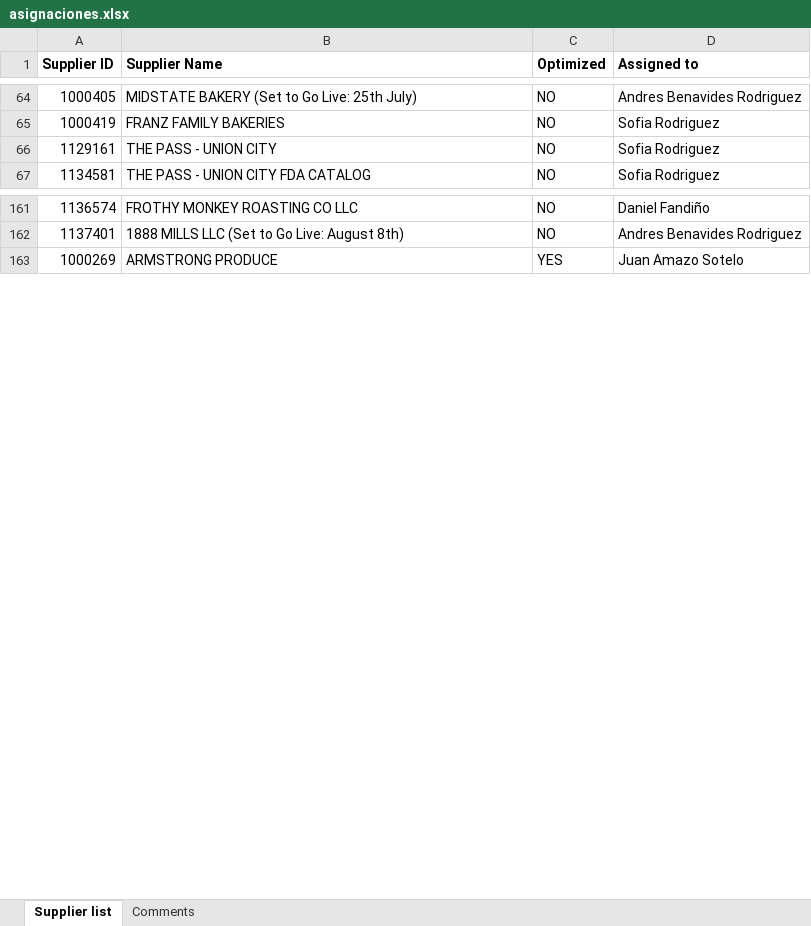
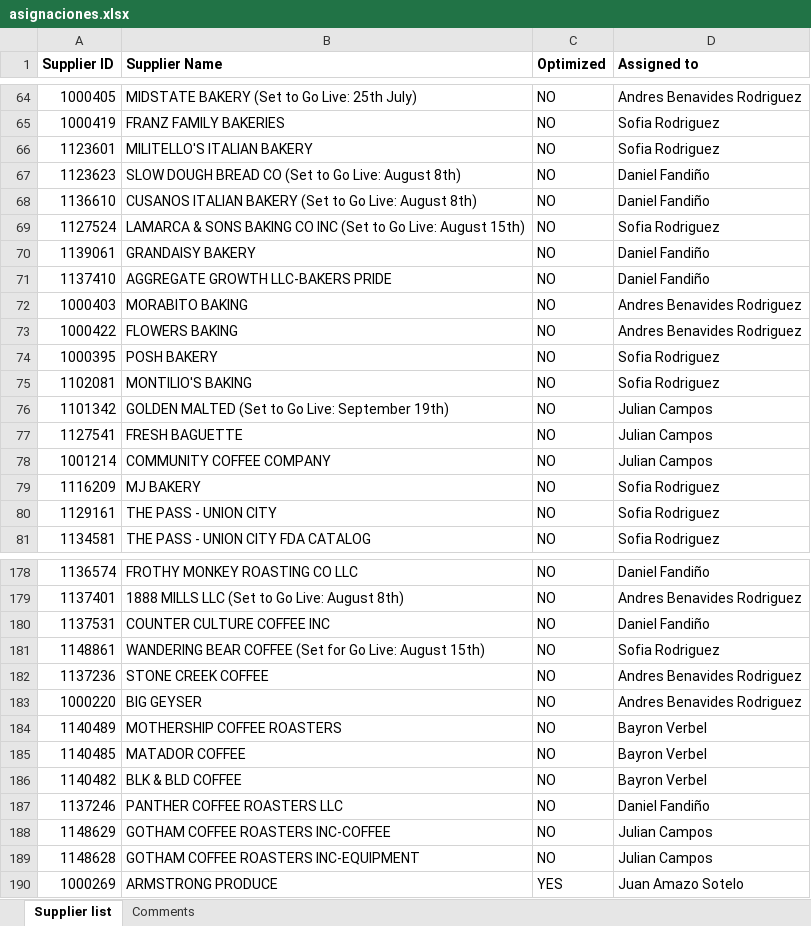
Before and after one commit to F3lipe-10/Catalog_audit, an Excel workbook: data/asignaciones.xlsx, sheet Supplier list, drawn as a sheet; only a part is shown, gaps mark what is left out; values as stored, in another font and other column widths than the file's, no borders; the diff covers the shown part only; the diff names each change by its address in the sheet, - before the commit and + after, or states it on an @@ line.

Commit message:
Add files via upload

```diff
--- a/data/asignaciones.xlsx (sheet Supplier list)
+++ b/data/asignaciones.xlsx (sheet Supplier list)
+row 66: 1123601 | MILITELLO'S ITALIAN BAKERY | NO | Sofia Rodriguez
+row 67: 1123623 | SLOW DOUGH BREAD CO (Set to Go Live: August 8th) | NO | Daniel Fandiño
+row 68: 1136610 | CUSANOS ITALIAN BAKERY (Set to Go Live: August 8th) | NO | Daniel Fandiño
+row 69: 1127524 | LAMARCA & SONS BAKING CO INC (Set to Go Live: August 15th) | NO | Sofia Rodriguez
+row 70: 1139061 | GRANDAISY BAKERY | NO | Daniel Fandiño
+row 71: 1137410 | AGGREGATE GROWTH LLC-BAKERS PRIDE | NO | Daniel Fandiño
+row 72: 1000403 | MORABITO BAKING | NO | Andres Benavides Rodriguez
+row 73: 1000422 | FLOWERS BAKING | NO | Andres Benavides Rodriguez
+row 74: 1000395 | POSH BAKERY | NO | Sofia Rodriguez
+row 75: 1102081 | MONTILIO'S BAKING | NO | Sofia Rodriguez
+row 76: 1101342 | GOLDEN MALTED (Set to Go Live: September 19th) | NO | Julian Campos
+row 77: 1127541 | FRESH BAGUETTE | NO | Julian Campos
+row 78: 1001214 | COMMUNITY COFFEE COMPANY | NO | Julian Campos
+row 79: 1116209 | MJ BAKERY | NO | Sofia Rodriguez
+row 180: 1137531 | COUNTER CULTURE COFFEE INC | NO | Daniel Fandiño
+row 181: 1148861 | WANDERING BEAR COFFEE (Set for Go Live: August 15th) | NO | Sofia Rodriguez
+row 182: 1137236 | STONE CREEK COFFEE | NO | Andres Benavides Rodriguez
+row 183: 1000220 | BIG GEYSER | NO | Andres Benavides Rodriguez
+row 184: 1140489 | MOTHERSHIP COFFEE ROASTERS | NO | Bayron Verbel
+row 185: 1140485 | MATADOR COFFEE | NO | Bayron Verbel
+row 186: 1140482 | BLK & BLD COFFEE | NO | Bayron Verbel
+row 187: 1137246 | PANTHER COFFEE ROASTERS LLC | NO | Daniel Fandiño
+row 188: 1148629 | GOTHAM COFFEE ROASTERS INC-COFFEE | NO | Julian Campos
+row 189: 1148628 | GOTHAM COFFEE ROASTERS INC-EQUIPMENT | NO | Julian Campos
```
Also changed, not shown: 7 added rows and 16 edited cells elsewhere in this sheet.
